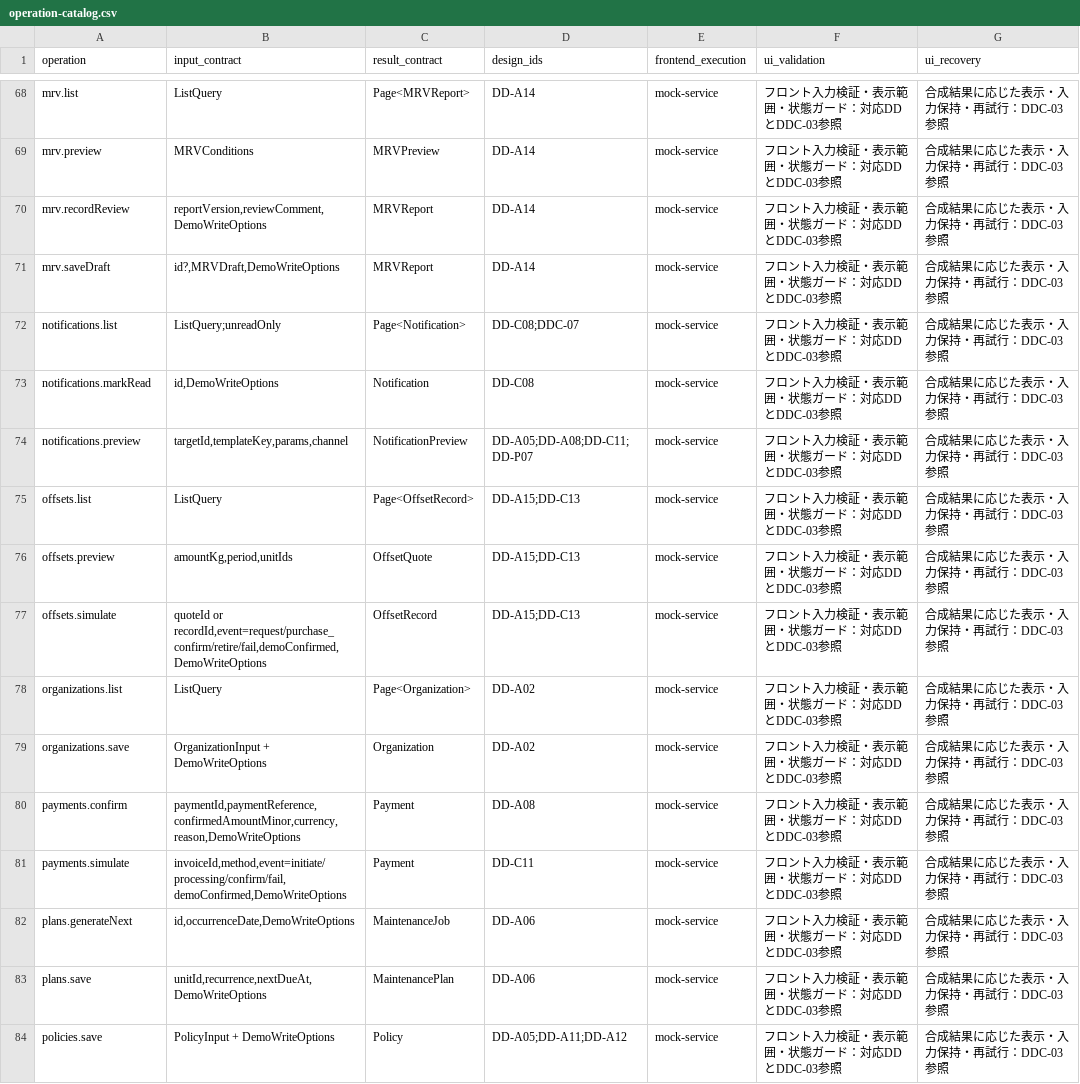
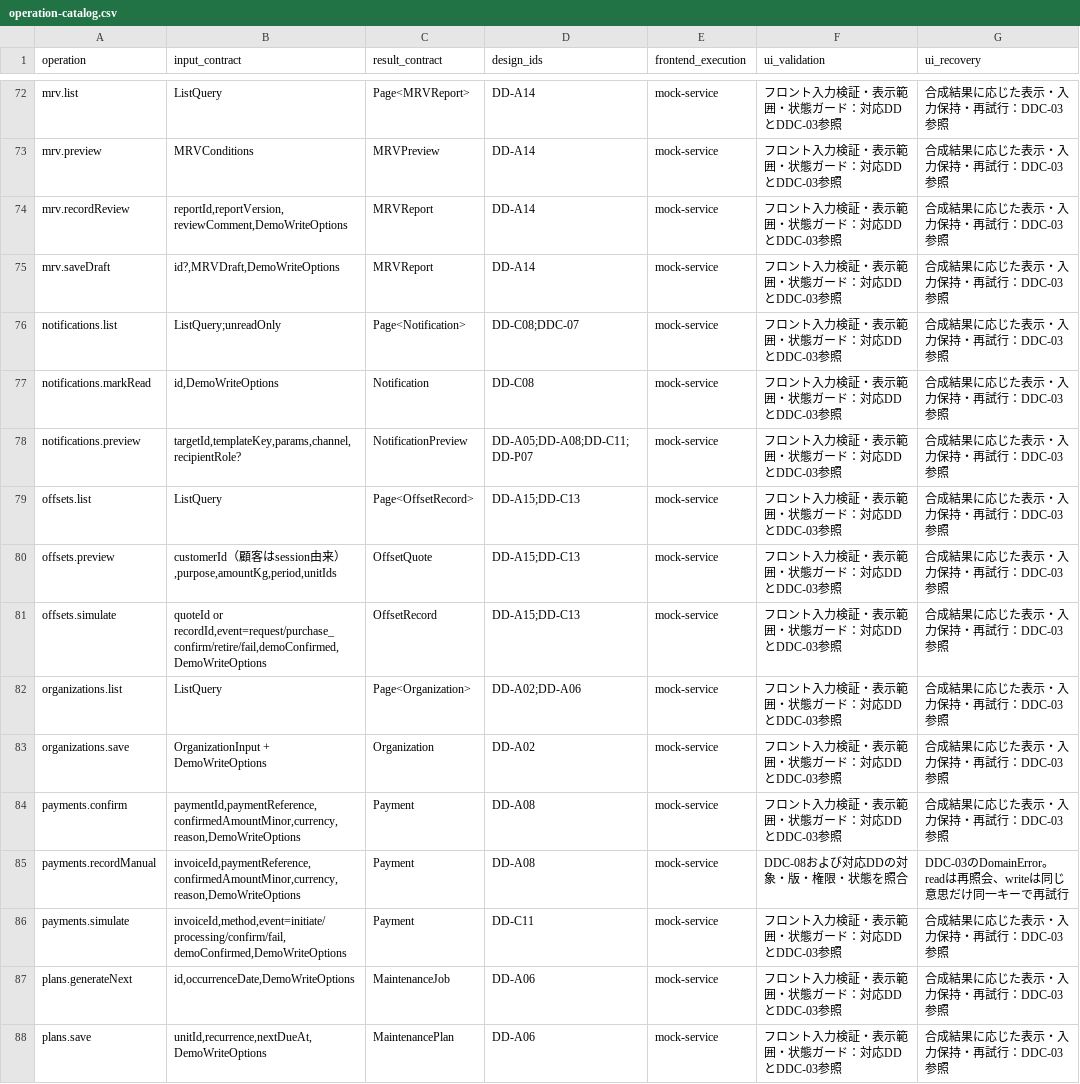
Before and after one commit to Aquarius0715/AC-Project, a CSV file: docs/02-design/operation-catalog.csv, drawn as a sheet; only a part is shown, gaps mark what is left out; the shorter side is filled out with more unchanged rows; the diff covers the shown part only.

```diff
--- a/docs/02-design/operation-catalog.csv
+++ b/docs/02-design/operation-catalog.csv
@@ -69,3 +73,3 @@ mrv.list,ListQuery,Page<MRVReport>,DD-A14,mock-service,フロント入力検証
 mrv.preview,MRVConditions,MRVPreview,DD-A14,mock-service,フロント入力検証・表示範囲・状態ガード：対応DDとDDC-03参照,合成結果に応じた表示・入力保持・再試行：DDC-03参照
-mrv.recordReview,"reportVersion,reviewComment,DemoWriteOptions",MRVReport,DD-A14,mock-service,フロント入力検証・表示範囲・状態ガード：対応DDとDDC-03参照,合成結果に応じた表示・入力保持・再試行：DDC-03参照
+mrv.recordReview,"reportId,reportVersion,reviewComment,DemoWriteOptions",MRVReport,DD-A14,mock-service,フロント入力検証・表示範囲・状態ガード：対応DDとDDC-03参照,合成結果に応じた表示・入力保持・再試行：DDC-03参照
 mrv.saveDraft,"id?,MRVDraft,DemoWriteOptions",MRVReport,DD-A14,mock-service,フロント入力検証・表示範囲・状態ガード：対応DDとDDC-03参照,合成結果に応じた表示・入力保持・再試行：DDC-03参照
@@ -73,9 +77,10 @@ notifications.list,ListQuery;unreadOnly,Page<Notification>,DD-C08;DDC-07,mock-se
 notifications.markRead,"id,DemoWriteOptions",Notification,DD-C08,mock-service,フロント入力検証・表示範囲・状態ガード：対応DDとDDC-03参照,合成結果に応じた表示・入力保持・再試行：DDC-03参照
-notifications.preview,"targetId,templateKey,params,channel",NotificationPreview,DD-A05;DD-A08;DD-C11;DD-P07,mock-service,フロント入力検証・表示範囲・状態ガード：対応DDとDDC-03参照,合成結果に応じた表示・入力保持・再試行：DDC-03参照
+notifications.preview,"targetId,templateKey,params,channel,recipientRole?",NotificationPreview,DD-A05;DD-A08;DD-C11;DD-P07,mock-service,フロント入力検証・表示範囲・状態ガード：対応DDとDDC-03参照,合成結果に応じた表示・入力保持・再試行：DDC-03参照
 offsets.list,ListQuery,Page<OffsetRecord>,DD-A15;DD-C13,mock-service,フロント入力検証・表示範囲・状態ガード：対応DDとDDC-03参照,合成結果に応じた表示・入力保持・再試行：DDC-03参照
-offsets.preview,"amountKg,period,unitIds",OffsetQuote,DD-A15;DD-C13,mock-service,フロント入力検証・表示範囲・状態ガード：対応DDとDDC-03参照,合成結果に応じた表示・入力保持・再試行：DDC-03参照
+offsets.preview,"customerId（顧客はsession由来）,purpose,amountKg,period,unitIds",OffsetQuote,DD-A15;DD-C13,mock-service,フロント入力検証・表示範囲・状態ガード：対応DDとDDC-03参照,合成結果に応じた表示・入力保持・再試行：DDC-03参照
 offsets.simulate,"quoteId or recordId,event=request/purchase_confirm/retire/fail,demoConfirmed,DemoWriteOptions",OffsetRecord,DD-A15;DD-C13,mock-service,フロント入力検証・表示範囲・状態ガード：対応DDとDDC-03参照,合成結果に応じた表示・入力保持・再試行：DDC-03参照
-organizations.list,ListQuery,Page<Organization>,DD-A02,mock-service,フロント入力検証・表示範囲・状態ガード：対応DDとDDC-03参照,合成結果に応じた表示・入力保持・再試行：DDC-03参照
+organizations.list,ListQuery,Page<Organization>,DD-A02;DD-A06,mock-service,フロント入力検証・表示範囲・状態ガード：対応DDとDDC-03参照,合成結果に応じた表示・入力保持・再試行：DDC-03参照
 organizations.save,OrganizationInput + DemoWriteOptions,Organization,DD-A02,mock-service,フロント入力検証・表示範囲・状態ガード：対応DDとDDC-03参照,合成結果に応じた表示・入力保持・再試行：DDC-03参照
 payments.confirm,"paymentId,paymentReference,confirmedAmountMinor,currency,reason,DemoWriteOptions",Payment,DD-A08,mock-service,フロント入力検証・表示範囲・状態ガード：対応DDとDDC-03参照,合成結果に応じた表示・入力保持・再試行：DDC-03参照
+payments.recordManual,"invoiceId,paymentReference,confirmedAmountMinor,currency,reason,DemoWriteOptions",Payment,DD-A08,mock-service,DDC-08および対応DDの対象・版・権限・状態を照合,DDC-03のDomainError。readは再照会、writeは同じ意思だけ同一キーで再試行
 payments.simulate,"invoiceId,method,event=initiate/processing/confirm/fail,demoConfirmed,DemoWriteOptions",Payment,DD-C11,mock-service,フロント入力検証・表示範囲・状態ガード：対応DDとDDC-03参照,合成結果に応じた表示・入力保持・再試行：DDC-03参照
```
Also changed, not shown: 7 added rows and 16 edited cells elsewhere in this file, docs/00-prepare/company-requirement-map.csv, docs/00-prepare/requirement-origins.csv, 27 other files.
